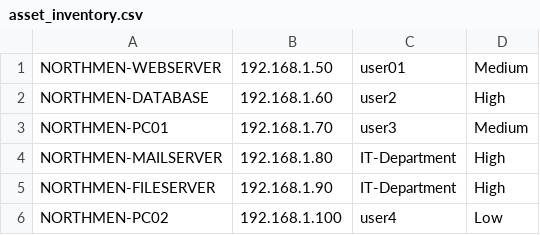
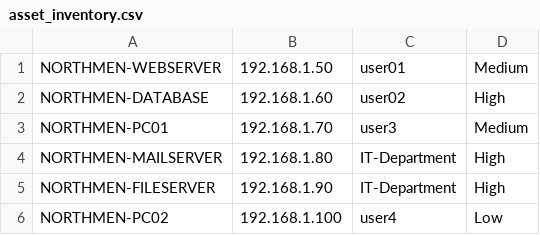
Before and after one commit to Ismaduku/Northmen-SOC-project, a CSV file: asset_inventory.csv, drawn as a sheet.

```diff
--- a/asset_inventory.csv
+++ b/asset_inventory.csv
@@ -1,3 +1,3 @@
 NORTHMEN-WEBSERVER,192.168.1.50,user01,Medium
-NORTHMEN-DATABASE,192.168.1.60,user2,High
+NORTHMEN-DATABASE,192.168.1.60,user02,High
 NORTHMEN-PC01,192.168.1.70,user3,Medium
```
Also changed, not shown: 2 other files.
